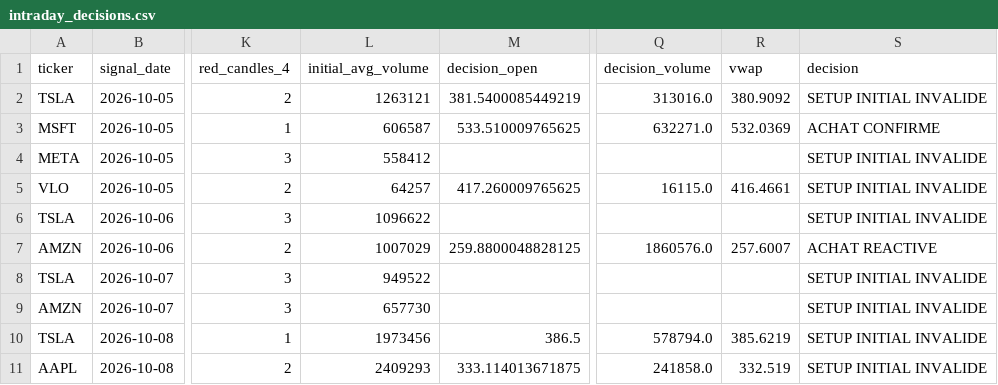
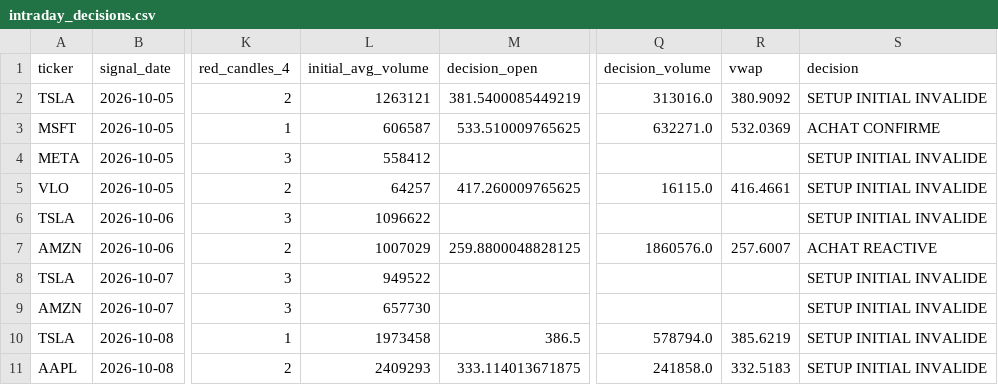
Before and after one commit to Thameur95/investment-assistant, a CSV file: intraday_decisions.csv, drawn as a sheet; only a part is shown, gaps mark what is left out; the diff names each change by its address in the sheet, - before the commit and + after, or states it on an @@ line.

```diff
--- a/intraday_decisions.csv
+++ b/intraday_decisions.csv
-L10 (initial_avg_volume): 1973456
+L10 (initial_avg_volume): 1973458
-R11 (vwap): 332.519
+R11 (vwap): 332.5183
```
Also changed, not shown: historical_lab/results/trade_intelligence_log.csv, historical_lab/results/v2_shadow_rvol_log.csv, 2 other files.
